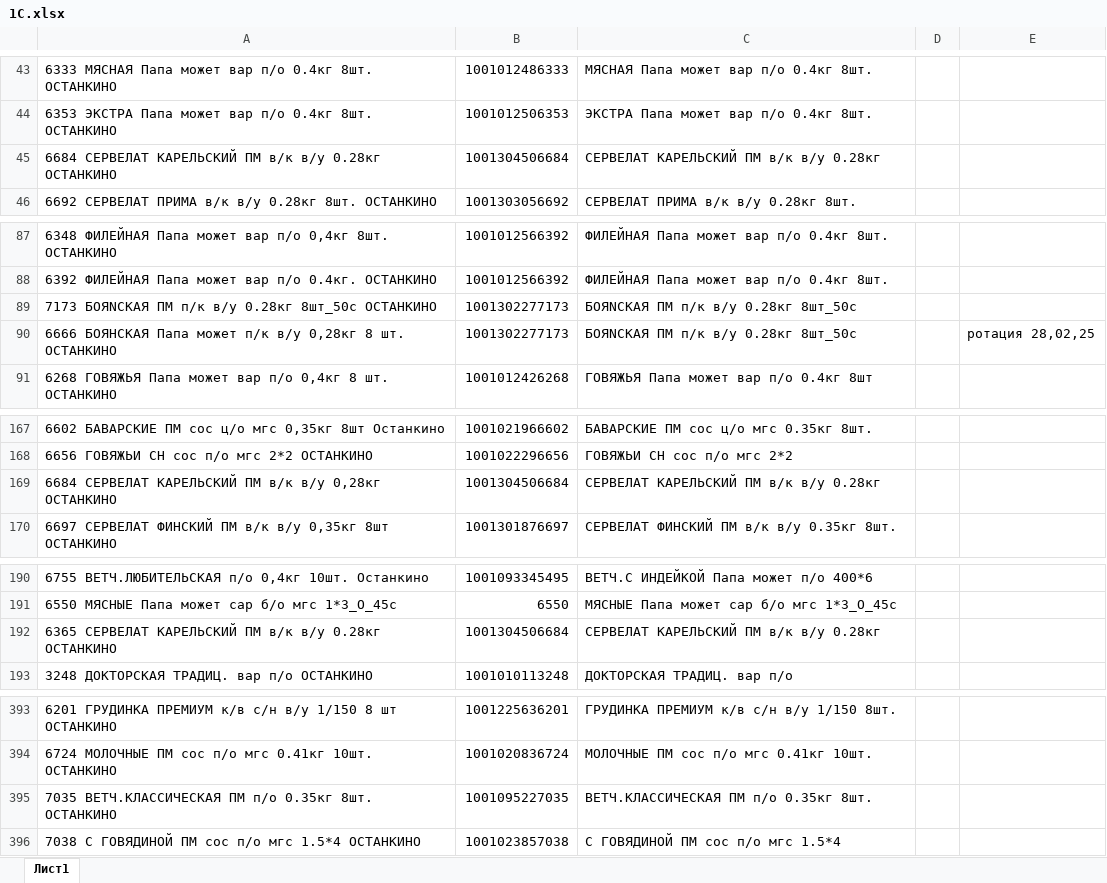
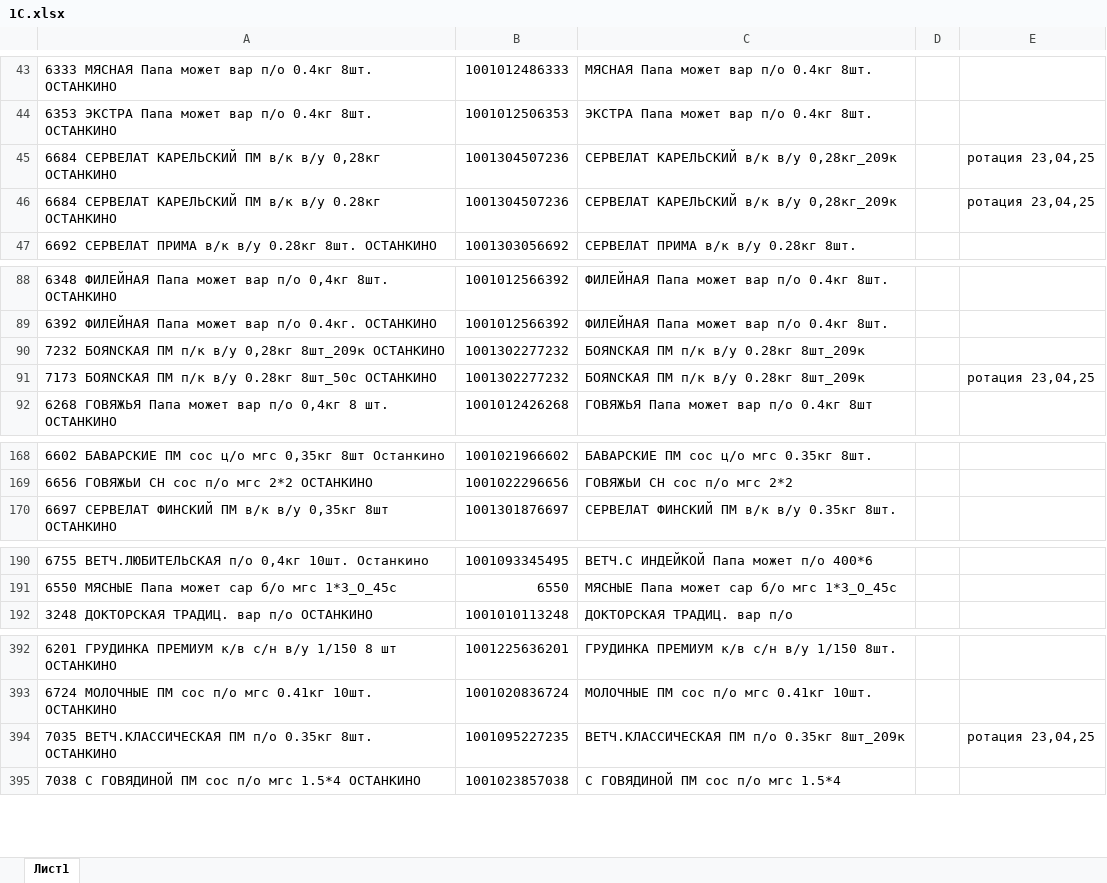
Before and after one commit to Fejanin/ostankino_ki, an Excel workbook: SIMF/moduls/1С.xlsx, sheet Лист1, drawn as a sheet; only a part is shown, gaps mark what is left out; values as stored, in another font and other column widths than the file's, no borders; removed rows and columns are numbered as before the commit, all else as after; the diff covers the shown part only; the diff names each change by its address in the sheet, - before the commit and + after, or states it on an @@ line.

```diff
--- a/SIMF/moduls/1С.xlsx (sheet Лист1)
+++ b/SIMF/moduls/1С.xlsx (sheet Лист1)
+row 45: 6684 СЕРВЕЛАТ КАРЕЛЬСКИЙ ПМ в/к в/у 0,28кг ОСТАНКИНО | 1001304507236 | СЕРВЕЛАТ КАРЕЛЬСКИЙ в/к в/у 0,28кг_209к |  | ротация 23,04,25
-B46: 1001304506684
+B46: 1001304507236
-C46: СЕРВЕЛАТ КАРЕЛЬСКИЙ ПМ в/к в/у 0.28кг
+C46: СЕРВЕЛАТ КАРЕЛЬСКИЙ в/к в/у 0,28кг_209к
-E46: (empty)
+E46: ротация 23,04,25
+row 90: 7232 БОЯNСКАЯ ПМ п/к в/у 0,28кг 8шт_209к ОСТАНКИНО | 1001302277232 | БОЯNСКАЯ ПМ п/к в/у 0.28кг 8шт_209к
-B91: 1001302277173
+B91: 1001302277232
-C91: БОЯNСКАЯ ПМ п/к в/у 0.28кг 8шт_50с
+C91: БОЯNСКАЯ ПМ п/к в/у 0.28кг 8шт_209к
-E91: (empty)
+E91: ротация 23,04,25
-row 90: 6666 БОЯНСКАЯ Папа может п/к в/у 0,28кг 8 шт. ОСТАНКИНО | 1001302277173 | БОЯNСКАЯ ПМ п/к в/у 0.28кг 8шт_50с |  | ротация 28,02,25
-row 169: 6684 СЕРВЕЛАТ КАРЕЛЬСКИЙ ПМ в/к в/у 0,28кг ОСТАНКИНО | 1001304506684 | СЕРВЕЛАТ КАРЕЛЬСКИЙ ПМ в/к в/у 0.28кг
-row 192: 6365 СЕРВЕЛАТ КАРЕЛЬСКИЙ ПМ в/к в/у 0.28кг ОСТАНКИНО | 1001304506684 | СЕРВЕЛАТ КАРЕЛЬСКИЙ ПМ в/к в/у 0.28кг
-B394: 1001095227035
+B394: 1001095227235
-C394: ВЕТЧ.КЛАССИЧЕСКАЯ ПМ п/о 0.35кг 8шт.
+C394: ВЕТЧ.КЛАССИЧЕСКАЯ ПМ п/о 0.35кг 8шт_209к
-E394: (empty)
+E394: ротация 23,04,25
```
Also changed, not shown: 2 added rows elsewhere in this sheet, NV/moduls/1С.xlsx, NV_Poliakov/moduls/1С.xlsx, 6 other files.
